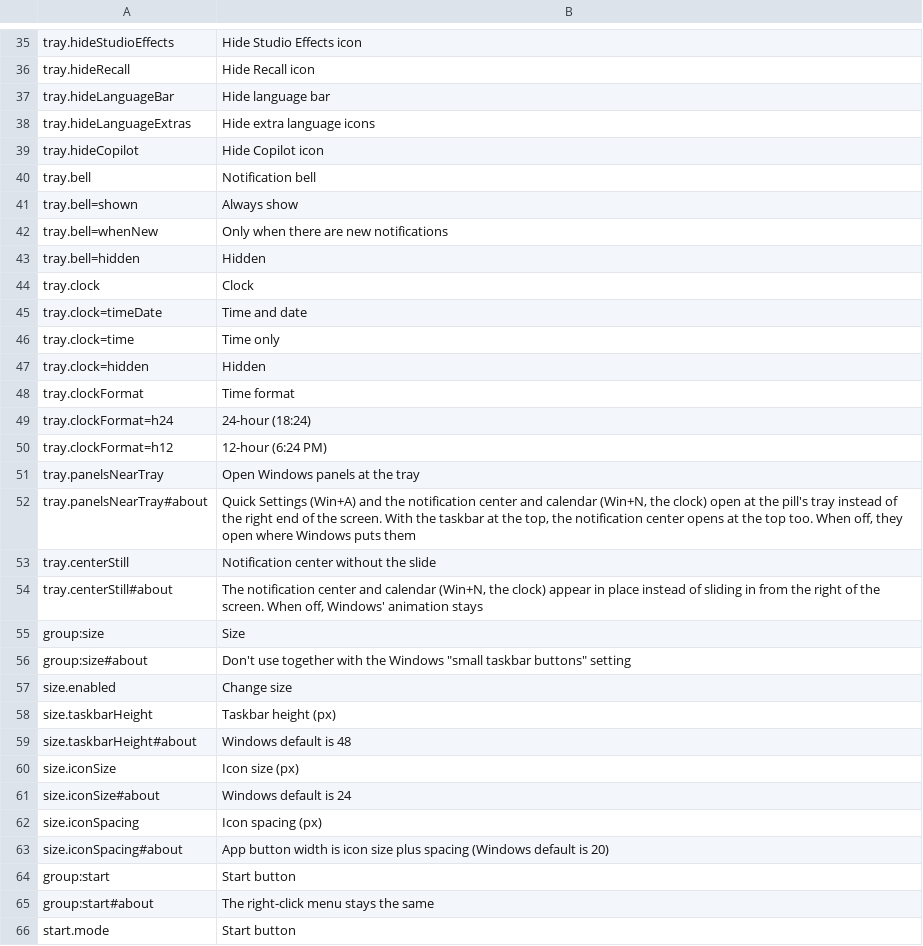
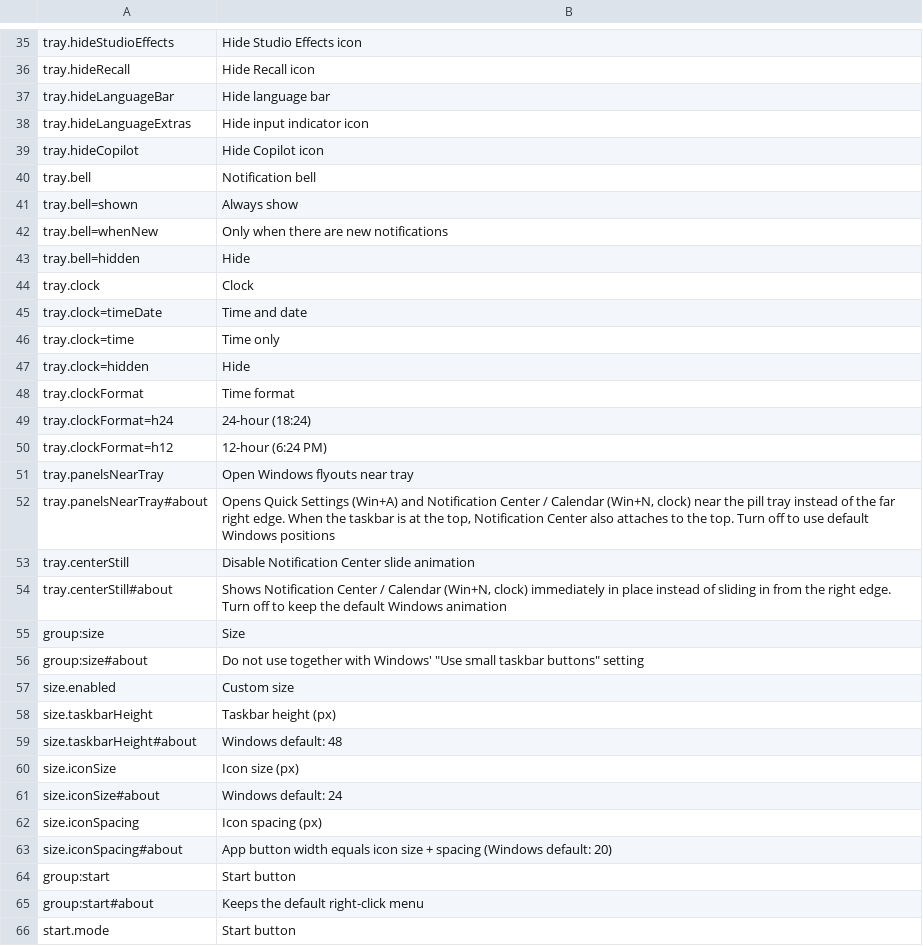
Before and after one commit to hyeon1035298/PillTaskbar_BloomAddon, a TSV file: tools/names-en.tsv, drawn as a sheet; only a part is shown, gaps mark what is left out; the diff covers the shown part only.

```diff
--- a/tools/names-en.tsv
+++ b/tools/names-en.tsv
@@ -37,3 +37,3 @@ tray.hideRecall	Hide Recall icon
 tray.hideLanguageBar	Hide language bar
-tray.hideLanguageExtras	Hide extra language icons
+tray.hideLanguageExtras	Hide input indicator icon
 tray.hideCopilot	Hide Copilot icon
@@ -42,3 +42,3 @@ tray.bell=shown	Always show
 tray.bell=whenNew	Only when there are new notifications
-tray.bell=hidden	Hidden
+tray.bell=hidden	Hide
 tray.clock	Clock
@@ -46,3 +46,3 @@ tray.clock=timeDate	Time and date
 tray.clock=time	Time only
-tray.clock=hidden	Hidden
+tray.clock=hidden	Hide
 tray.clockFormat	Time format
@@ -50,17 +50,17 @@ tray.clockFormat=h24	24-hour (18:24)
 tray.clockFormat=h12	12-hour (6:24 PM)
-tray.panelsNearTray	Open Windows panels at the tray
-tray.panelsNearTray#about	Quick Settings (Win+A) and the notification center and calendar (Win+N, the clock) open at the pill's tray instead of the right end of the screen. With the taskbar at the top, the notification center opens at the top too. When off, they open where Windows puts them
-tray.centerStill	Notification center without the slide
-tray.centerStill#about	The notification center and calendar (Win+N, the clock) appear in place instead of sliding in from the right of the screen. When off, Windows' animation stays
+tray.panelsNearTray	Open Windows flyouts near tray
+tray.panelsNearTray#about	Opens Quick Settings (Win+A) and Notification Center / Calendar (Win+N, clock) near the pill tray instead of the far right edge. When the taskbar is at the top, Notification Center also attaches to the top. Turn off to use default Windows positions
+tray.centerStill	Disable Notification Center slide animation
+tray.centerStill#about	Shows Notification Center / Calendar (Win+N, clock) immediately in place instead of sliding in from the right edge. Turn off to keep the default Windows animation
 group:size	Size
-group:size#about	Don't use together with the Windows "small taskbar buttons" setting
-size.enabled	Change size
+group:size#about	Do not use together with Windows' "Use small taskbar buttons" setting
+size.enabled	Custom size
 size.taskbarHeight	Taskbar height (px)
-size.taskbarHeight#about	Windows default is 48
+size.taskbarHeight#about	Windows default: 48
 size.iconSize	Icon size (px)
-size.iconSize#about	Windows default is 24
+size.iconSize#about	Windows default: 24
 size.iconSpacing	Icon spacing (px)
-size.iconSpacing#about	App button width is icon size plus spacing (Windows default is 20)
+size.iconSpacing#about	App button width equals icon size + spacing (Windows default: 20)
 group:start	Start button
-group:start#about	The right-click menu stays the same
+group:start#about	Keeps the default right-click menu
 start.mode	Start button
```
Also changed, not shown: 89 edited cells elsewhere in this file, 3 other files.
